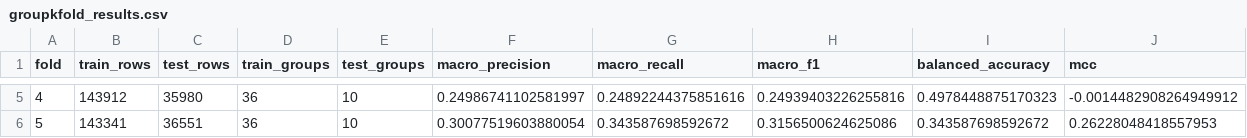
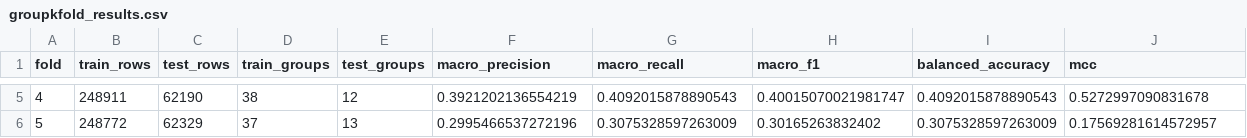
Before and after one commit to asad-Md/PerformanceBottleneckDiagnosis, a CSV file: src/ml/artifacts/groupkfold_results.csv, drawn as a sheet; only a part is shown, gaps mark what is left out; the diff covers the shown part only.

```diff
--- a/src/ml/artifacts/groupkfold_results.csv
+++ b/src/ml/artifacts/groupkfold_results.csv
@@ -5,2 +5,2 @@ fold,train_rows,test_rows,train_groups,test_groups,macro_precision,macro_recall,
-4,143912,35980,36,10,0.24986741102581997,0.24892244375851616,0.24939403226255816,0.4978448875170323,-0.0014482908264949912
-5,143341,36551,36,10,0.30077519603880054,0.343587698592672,0.3156500624625086,0.343587698592672,0.26228048418557953
+4,248911,62190,38,12,0.3921202136554219,0.4092015878890543,0.40015070021981747,0.4092015878890543,0.5272997090831678
+5,248772,62329,37,13,0.2995466537272196,0.3075328597263009,0.30165263832402,0.3075328597263009,0.17569281614572957
```
Also changed, not shown: 26 edited cells elsewhere in this file, src/ml/artifacts/leakage_comparison.csv, 15 other files.
